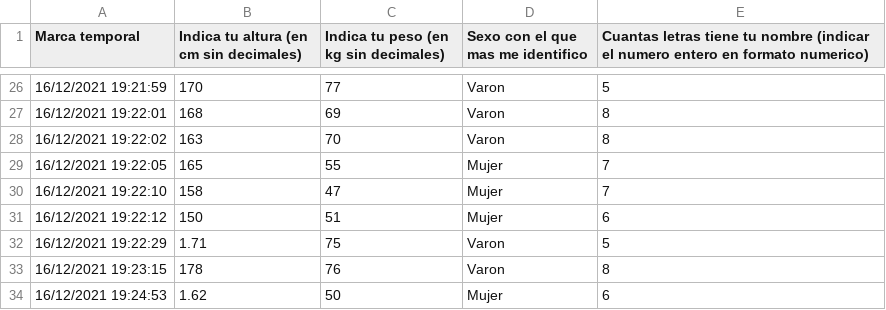
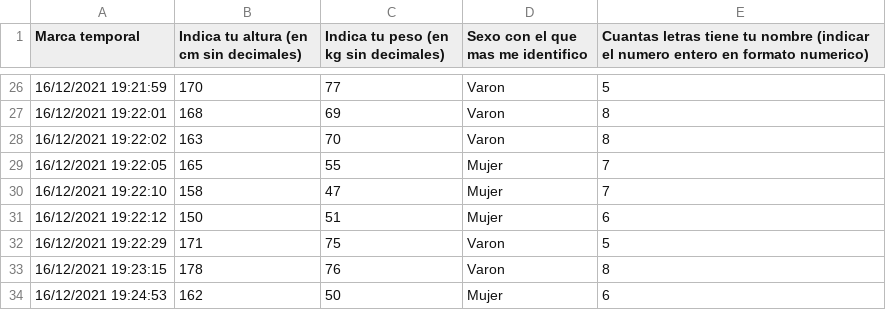
Before and after one commit to IonatanPerez/Curso_DHDS_CN17, a CSV file: C4/Formulario C4.csv, drawn as a sheet; only a part is shown, gaps mark what is left out.

```diff
--- a/C4/Formulario C4.csv
+++ b/C4/Formulario C4.csv
@@ -31,4 +31,4 @@ Marca temporal,Indica tu altura (en cm sin decimales),Indica tu peso (en kg sin
 16/12/2021 19:22:12,150,51,Mujer,6
-16/12/2021 19:22:29,1.71,75,Varon,5
+16/12/2021 19:22:29,171,75,Varon,5
 16/12/2021 19:23:15,178,76,Varon,8
-16/12/2021 19:24:53,1.62,50,Mujer,6
+16/12/2021 19:24:53,162,50,Mujer,6
```
Also changed, not shown: 3 other files.
